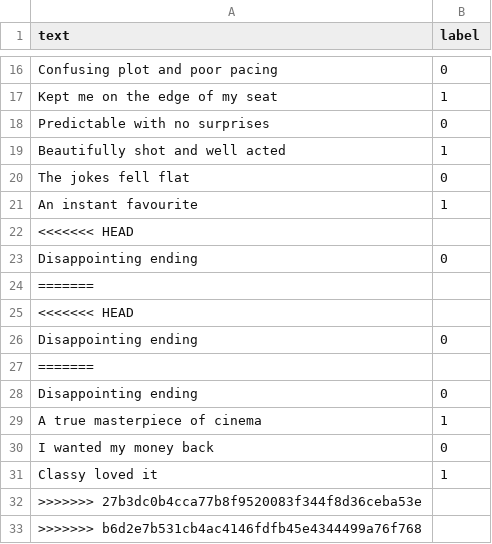
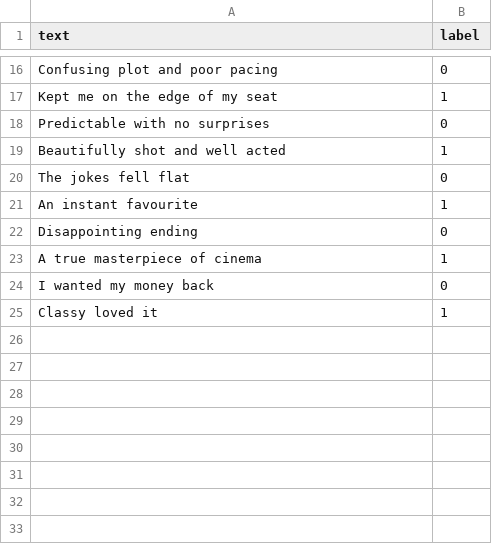
Before and after one commit to Julien-Dufresne/sentiment-analysis-project, a CSV file: data/sentiments.csv, drawn as a sheet; only a part is shown, gaps mark what is left out.

Commit message:
Resolve train.py merge conflict

```diff
--- a/data/sentiments.csv
+++ b/data/sentiments.csv
@@ -21,8 +21,2 @@ text,label
 "An instant favourite",1
-<<<<<<< HEAD
-"Disappointing ending",0
-=======
-<<<<<<< HEAD
-"Disappointing ending",0
-=======
 "Disappointing ending",0
@@ -31,3 +25 @@ text,label
 "Classy loved it",1
->>>>>>> 27b3dc0b4cca77b8f9520083f344f8d36ceba53e
->>>>>>> b6d2e7b531cb4ac4146fdfb45e4344499a76f768
```
